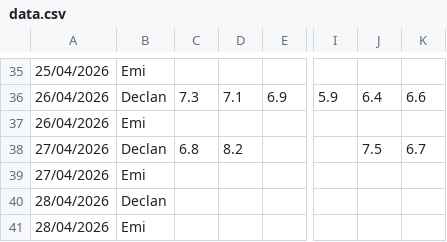
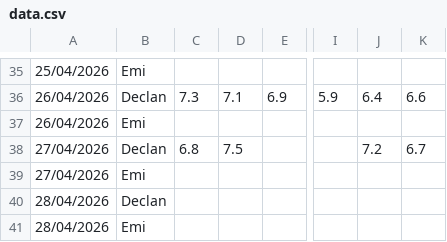
Before and after one commit to Declan2501/54-protocol, a CSV file: data.csv, drawn as a sheet; only a part is shown, gaps mark what is left out; the diff names each change by its address in the sheet, - before the commit and + after, or states it on an @@ line.

Commit message:
Auto update data.csv

```diff
--- a/data.csv
+++ b/data.csv
-D38: 8.2
+D38: 7.5
-J38: 7.5
+J38: 7.2
```
